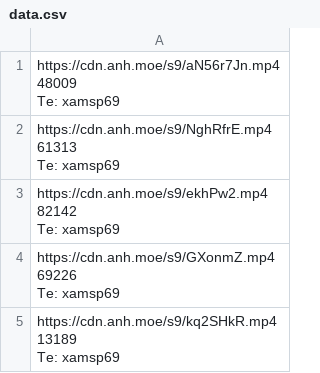
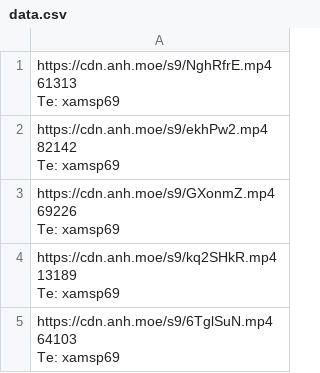
Before and after one commit to gx288/xammm, a CSV file: data.csv, drawn as a sheet; only a part is shown; the shorter side is filled out with more unchanged rows.

```diff
--- a/data.csv
+++ b/data.csv
@@ -1,4 +1 @@
-"https://cdn.anh.moe/s9/aN56r7Jn.mp4
- 48009
-Te: xamsp69"
 "https://cdn.anh.moe/s9/NghRfrE.mp4
```
